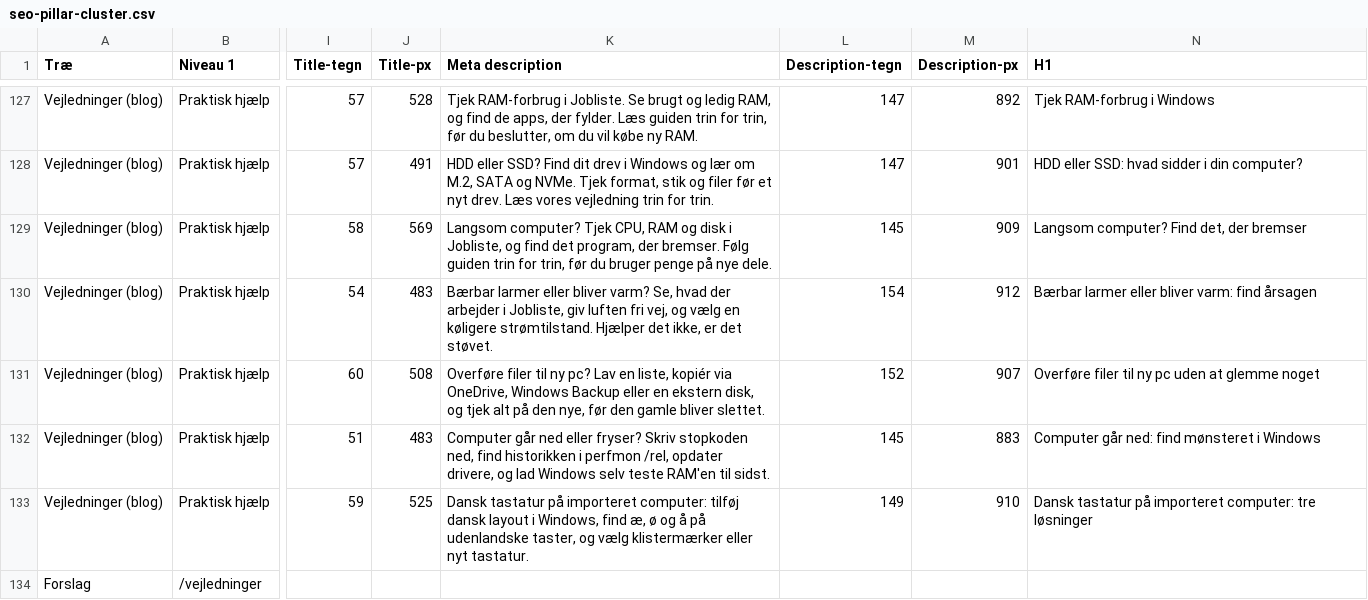
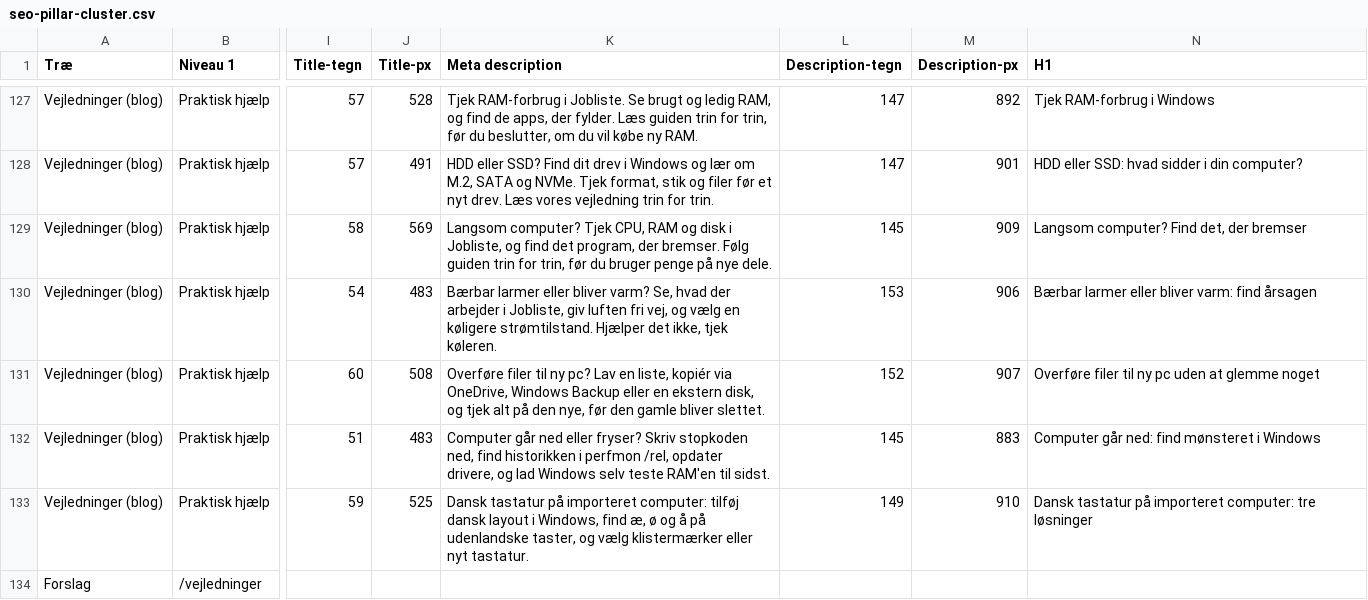
Before and after one commit to alirezadk2016/kestro, a CSV file: docs/seo-pillar-cluster.csv, drawn as a sheet; only a part is shown, gaps mark what is left out; the diff names each change by its address in the sheet, - before the commit and + after, or states it on an @@ line.

```diff
--- a/docs/seo-pillar-cluster.csv
+++ b/docs/seo-pillar-cluster.csv
-K130 (Meta description): …det ikke, er det støvet.
+K130 (Meta description): …det ikke, tjek køleren.
-L130 (Description-tegn): 154
+L130 (Description-tegn): 153
-M130 (Description-px): 912
+M130 (Description-px): 906
```
